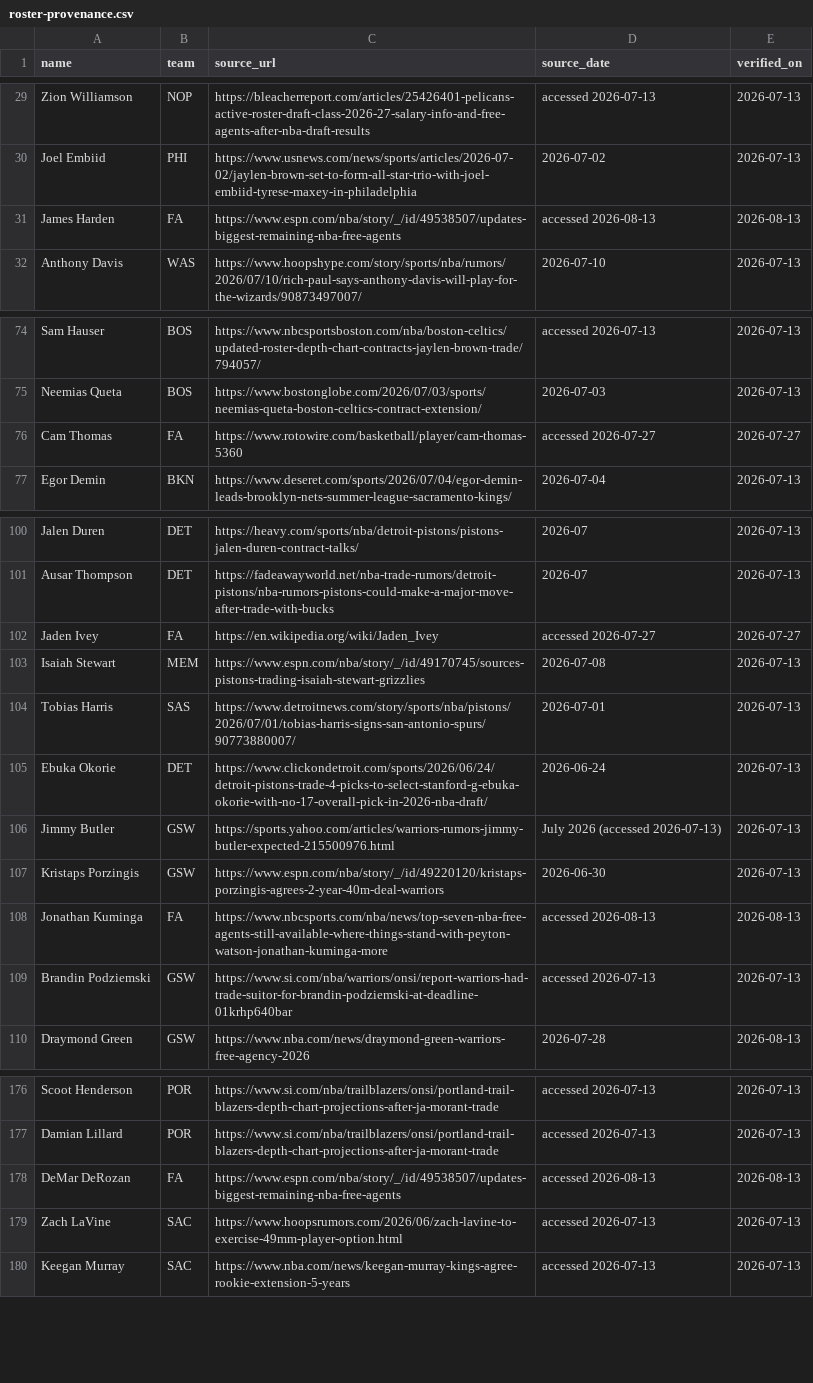
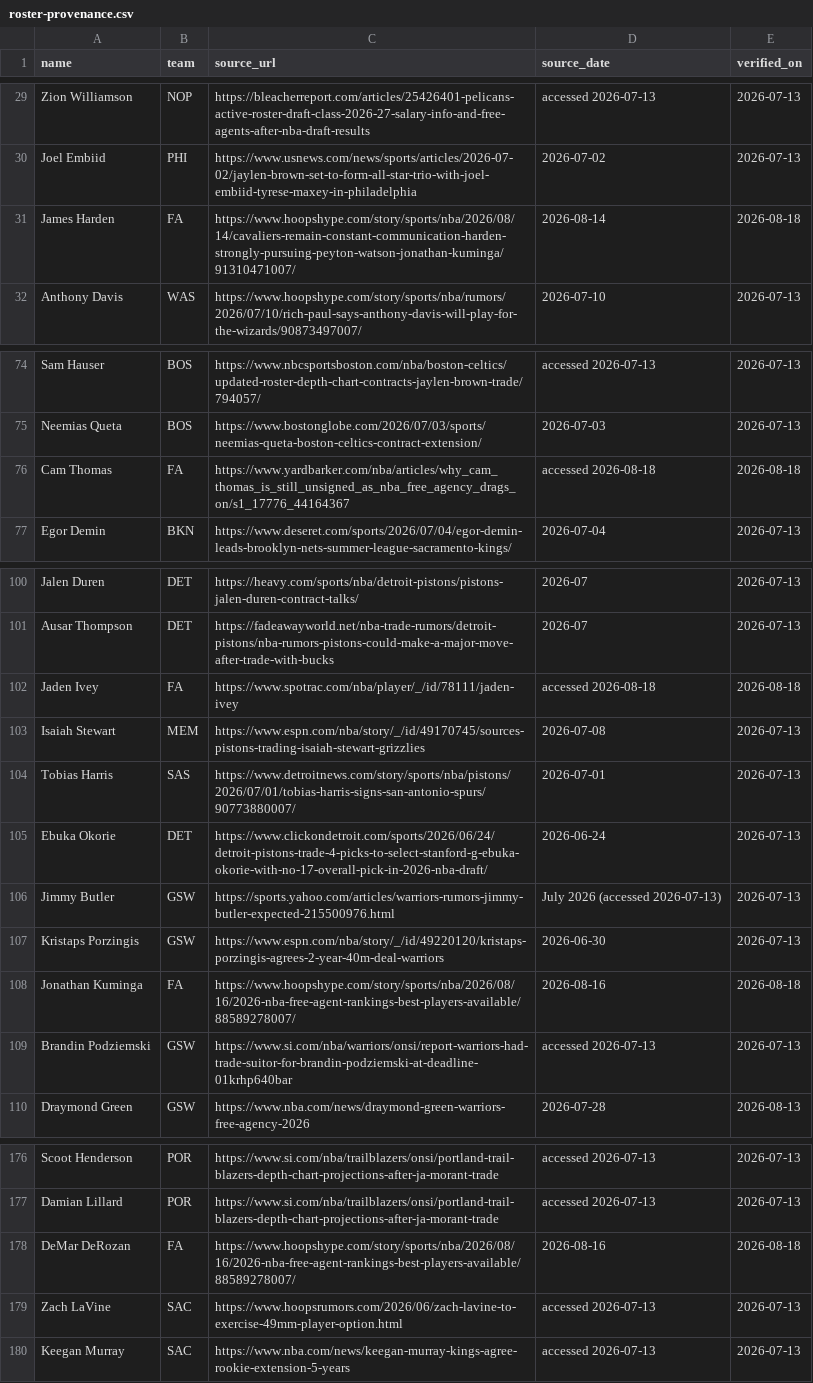
Before and after one commit to nic095layson/fantasy-basketball-2026-27, a CSV file: report/roster-provenance.csv, drawn as a sheet; only a part is shown, gaps mark what is left out; the diff covers the shown part only.

```diff
--- a/report/roster-provenance.csv
+++ b/report/roster-provenance.csv
@@ -30,3 +30,3 @@ Zion Williamson,NOP,https://bleacherreport.com/articles/25426401-pelicans-active
 Joel Embiid,PHI,https://www.usnews.com/news/sports/articles/2026-07-02/jaylen-brown-set-to-form-all-star-trio-with-joel-embiid-tyrese-maxey-in-philadelphia,2026-07-02,2026-07-13
-James Harden,FA,https://www.espn.com/nba/story/_/id/49538507/updates-biggest-remaining-nba-free-agents,accessed 2026-08-13,2026-08-13
+James Harden,FA,https://www.hoopshype.com/story/sports/nba/2026/08/14/cavaliers-remain-constant-communication-harden-strongly-pursuing-peyton-watson-jonathan-kuminga/91310471007/,2026-08-14,2026-08-18
 Anthony Davis,WAS,https://www.hoopshype.com/story/sports/nba/rumors/2026/07/10/rich-paul-says-anthony-davis-will-play-for-the-wizards/90873497007/,2026-07-10,2026-07-13
@@ -75,3 +75,3 @@ Sam Hauser,BOS,https://www.nbcsportsboston.com/nba/boston-celtics/updated-roster
 Neemias Queta,BOS,https://www.bostonglobe.com/2026/07/03/sports/neemias-queta-boston-celtics-contract-extension/,2026-07-03,2026-07-13
-Cam Thomas,FA,https://www.rotowire.com/basketball/player/cam-thomas-5360,accessed 2026-07-27,2026-07-27
+Cam Thomas,FA,https://www.yardbarker.com/nba/articles/why_cam_thomas_is_still_unsigned_as_nba_free_agency_drags_on/s1_17776_44164367,accessed 2026-08-18,2026-08-18
 Egor Demin,BKN,https://www.deseret.com/sports/2026/07/04/egor-demin-leads-brooklyn-nets-summer-league-sacramento-kings/,2026-07-04,2026-07-13
@@ -101,3 +101,3 @@ Jalen Duren,DET,https://heavy.com/sports/nba/detroit-pistons/pistons-jalen-duren
 Ausar Thompson,DET,https://fadeawayworld.net/nba-trade-rumors/detroit-pistons/nba-rumors-pistons-could-make-a-major-move-after-trade-with-bucks,2026-07,2026-07-13
-Jaden Ivey,FA,https://en.wikipedia.org/wiki/Jaden_Ivey,accessed 2026-07-27,2026-07-27
+Jaden Ivey,FA,https://www.spotrac.com/nba/player/_/id/78111/jaden-ivey,accessed 2026-08-18,2026-08-18
 Isaiah Stewart,MEM,https://www.espn.com/nba/story/_/id/49170745/sources-pistons-trading-isaiah-stewart-grizzlies,2026-07-08,2026-07-13
@@ -107,3 +107,3 @@ Jimmy Butler,GSW,https://sports.yahoo.com/articles/warriors-rumors-jimmy-butler-
 Kristaps Porzingis,GSW,https://www.espn.com/nba/story/_/id/49220120/kristaps-porzingis-agrees-2-year-40m-deal-warriors,2026-06-30,2026-07-13
-Jonathan Kuminga,FA,https://www.nbcsports.com/nba/news/top-seven-nba-free-agents-still-available-where-things-stand-with-peyton-watson-jonathan-kuminga-more,accessed 2026-08-13,2026-08-13
+Jonathan Kuminga,FA,https://www.hoopshype.com/story/sports/nba/2026/08/16/2026-nba-free-agent-rankings-best-players-available/88589278007/,2026-08-16,2026-08-18
 Brandin Podziemski,GSW,https://www.si.com/nba/warriors/onsi/report-warriors-had-trade-suitor-for-brandin-podziemski-at-deadline-01krhp640bar,accessed 2026-07-13,2026-07-13
@@ -177,3 +177,3 @@ Scoot Henderson,POR,https://www.si.com/nba/trailblazers/onsi/portland-trail-blaz
 Damian Lillard,POR,https://www.si.com/nba/trailblazers/onsi/portland-trail-blazers-depth-chart-projections-after-ja-morant-trade,accessed 2026-07-13,2026-07-13
-DeMar DeRozan,FA,https://www.espn.com/nba/story/_/id/49538507/updates-biggest-remaining-nba-free-agents,accessed 2026-08-13,2026-08-13
+DeMar DeRozan,FA,https://www.hoopshype.com/story/sports/nba/2026/08/16/2026-nba-free-agent-rankings-best-players-available/88589278007/,2026-08-16,2026-08-18
 Zach LaVine,SAC,https://www.hoopsrumors.com/2026/06/zach-lavine-to-exercise-49mm-player-option.html,accessed 2026-07-13,2026-07-13
```
Also changed, not shown: 3 edited cells elsewhere in this file, 4 other files.
